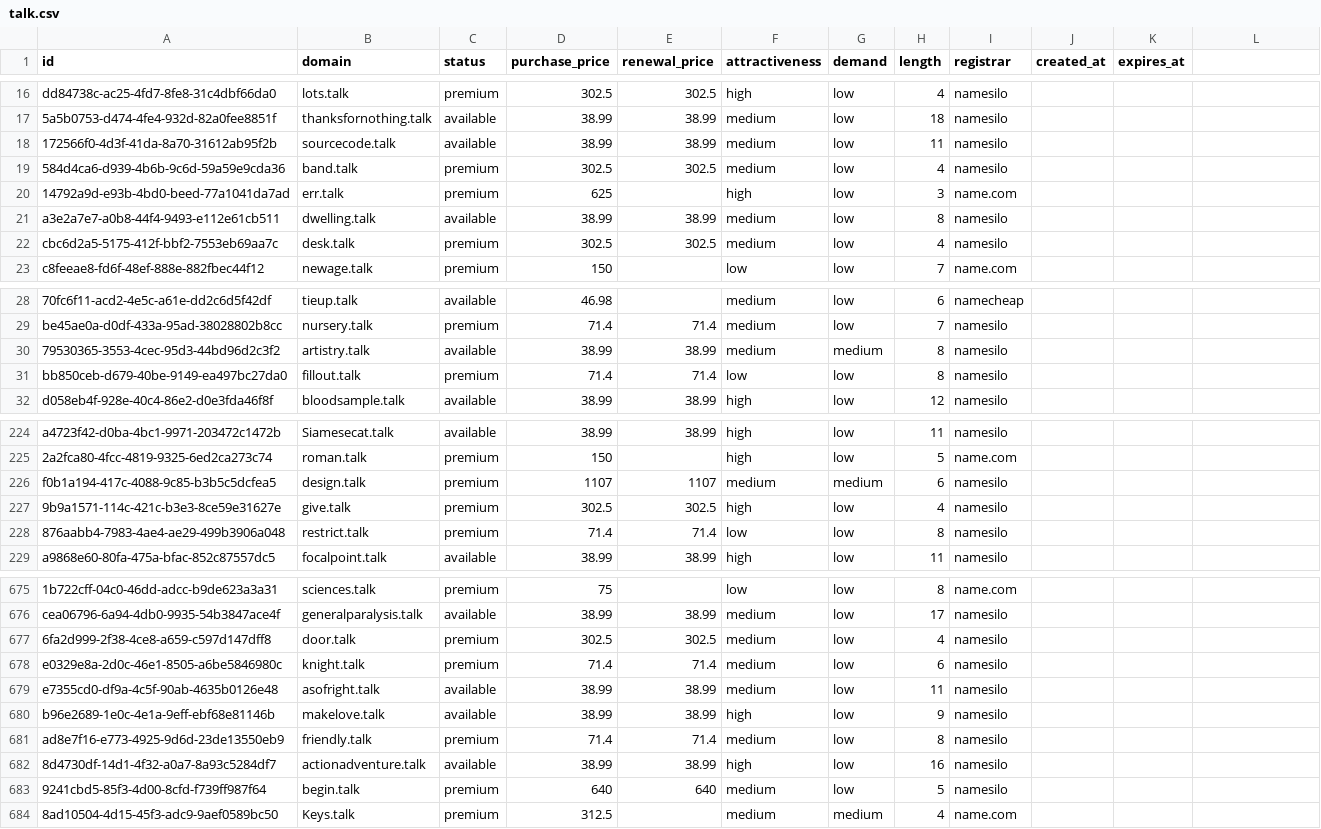
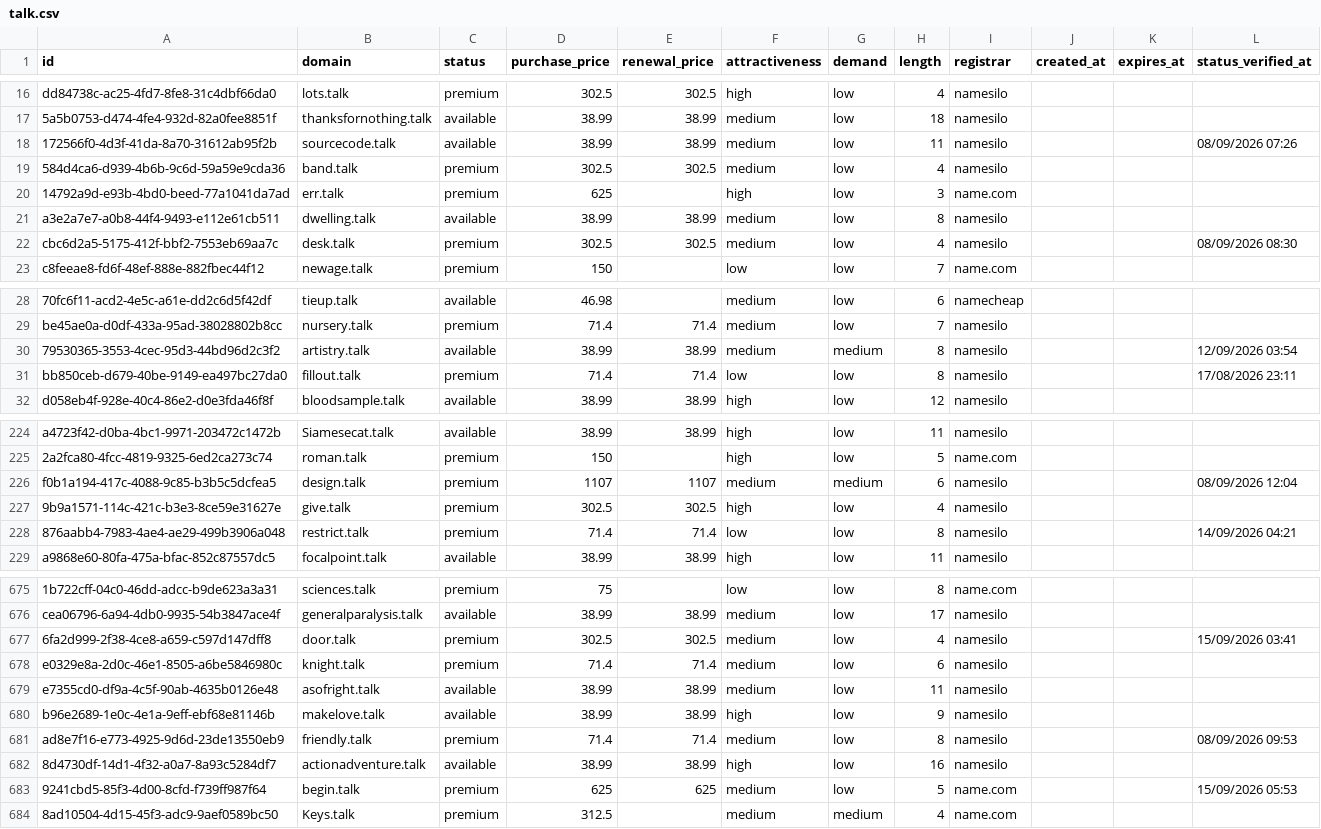
Before and after one commit to UniqueDomains/talk-oneword-domains, a CSV file: talk.csv, drawn as a sheet; only a part is shown, gaps mark what is left out; the diff covers the shown part only.

Commit message:
Domains update

```diff
--- a/talk.csv
+++ b/talk.csv
@@ -1 +1 @@
-id,domain,status,purchase_price,renewal_price,attractiveness,demand,length,registrar,created_at,expires_at
+id,domain,status,purchase_price,renewal_price,attractiveness,demand,length,registrar,created_at,expires_at,status_verified_at
@@ -18 +18 @@ dd84738c-ac25-4fd7-8fe8-31c4dbf66da0,lots.talk,premium,302.5,302.5,high,low,4,na
-172566f0-4d3f-41da-8a70-31612ab95f2b,sourcecode.talk,available,38.99,38.99,medium,low,11,namesilo,,
+172566f0-4d3f-41da-8a70-31612ab95f2b,sourcecode.talk,available,38.99,38.99,medium,low,11,namesilo,,,08/09/2026 07:26
@@ -22 +22 @@ a3e2a7e7-a0b8-44f4-9493-e112e61cb511,dwelling.talk,available,38.99,38.99,medium,
-cbc6d2a5-5175-412f-bbf2-7553eb69aa7c,desk.talk,premium,302.5,302.5,medium,low,4,namesilo,,
+cbc6d2a5-5175-412f-bbf2-7553eb69aa7c,desk.talk,premium,302.5,302.5,medium,low,4,namesilo,,,08/09/2026 08:30
@@ -30,2 +30,2 @@ be45ae0a-d0df-433a-95ad-38028802b8cc,nursery.talk,premium,71.4,71.4,medium,low,7
-79530365-3553-4cec-95d3-44bd96d2c3f2,artistry.talk,available,38.99,38.99,medium,medium,8,namesilo,,
-bb850ceb-d679-40be-9149-ea497bc27da0,fillout.talk,premium,71.4,71.4,low,low,8,namesilo,,
+79530365-3553-4cec-95d3-44bd96d2c3f2,artistry.talk,available,38.99,38.99,medium,medium,8,namesilo,,,12/09/2026 03:54
+bb850ceb-d679-40be-9149-ea497bc27da0,fillout.talk,premium,71.4,71.4,low,low,8,namesilo,,,17/08/2026 23:11
@@ -226 +226 @@ a4723f42-d0ba-4bc1-9971-203472c1472b,Siamesecat.talk,available,38.99,38.99,high,
-f0b1a194-417c-4088-9c85-b3b5c5dcfea5,design.talk,premium,1107,1107,medium,medium,6,namesilo,,
+f0b1a194-417c-4088-9c85-b3b5c5dcfea5,design.talk,premium,1107,1107,medium,medium,6,namesilo,,,08/09/2026 12:04
@@ -228 +228 @@ f0b1a194-417c-4088-9c85-b3b5c5dcfea5,design.talk,premium,1107,1107,medium,medium
-876aabb4-7983-4ae4-ae29-499b3906a048,restrict.talk,premium,71.4,71.4,low,low,8,namesilo,,
+876aabb4-7983-4ae4-ae29-499b3906a048,restrict.talk,premium,71.4,71.4,low,low,8,namesilo,,,14/09/2026 04:21
@@ -677 +677 @@ cea06796-6a94-4db0-9935-54b3847ace4f,generalparalysis.talk,available,38.99,38.99
-6fa2d999-2f38-4ce8-a659-c597d147dff8,door.talk,premium,302.5,302.5,medium,low,4,namesilo,,
+6fa2d999-2f38-4ce8-a659-c597d147dff8,door.talk,premium,302.5,302.5,medium,low,4,namesilo,,,15/09/2026 03:41
@@ -681 +681 @@ b96e2689-1e0c-4e1a-9eff-ebf68e81146b,makelove.talk,available,38.99,38.99,high,lo
-ad8e7f16-e773-4925-9d6d-23de13550eb9,friendly.talk,premium,71.4,71.4,medium,low,8,namesilo,,
+ad8e7f16-e773-4925-9d6d-23de13550eb9,friendly.talk,premium,71.4,71.4,medium,low,8,namesilo,,,08/09/2026 09:53
@@ -683 +683 @@ ad8e7f16-e773-4925-9d6d-23de13550eb9,friendly.talk,premium,71.4,71.4,medium,low,
-9241cbd5-85f3-4d00-8cfd-f739ff987f64,begin.talk,premium,640,640,medium,low,5,namesilo,,
+9241cbd5-85f3-4d00-8cfd-f739ff987f64,begin.talk,premium,625,625,medium,low,5,name.com,,,15/09/2026 05:53
```
Also changed, not shown: 33 edited cells elsewhere in this file, 6 other files.
